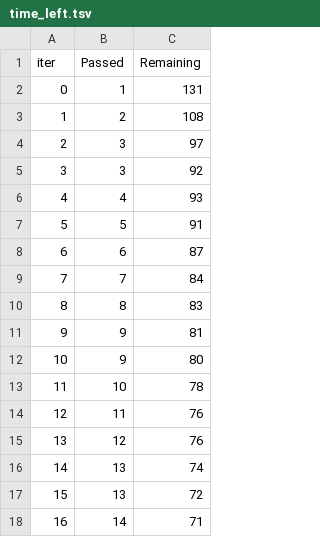
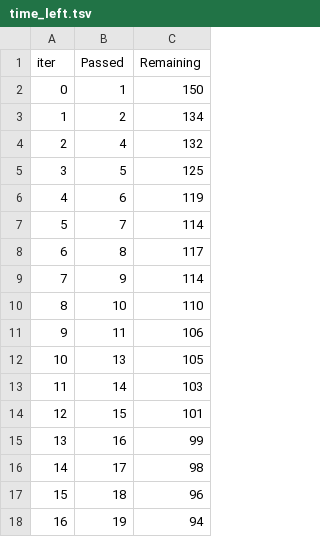
Before and after one commit to Subith-Varghese/End-to-End-Projects, a TSV file: catboost_info/time_left.tsv, drawn as a sheet; only a part is shown; the diff covers the shown part only.

```diff
--- a/catboost_info/time_left.tsv
+++ b/catboost_info/time_left.tsv
@@ -1,18 +1,18 @@
 iter	Passed	Remaining
-0	1	131
-1	2	108
-2	3	97
-3	3	92
-4	4	93
-5	5	91
-6	6	87
-7	7	84
-8	8	83
-9	9	81
-10	9	80
-11	10	78
-12	11	76
-13	12	76
-14	13	74
-15	13	72
-16	14	71
+0	1	150
+1	2	134
+2	4	132
+3	5	125
+4	6	119
+5	7	114
+6	8	117
+7	9	114
+8	10	110
+9	11	106
+10	13	105
+11	14	103
+12	15	101
+13	16	99
+14	17	98
+15	18	96
+16	19	94
```
Also changed, not shown: 165 edited cells elsewhere in this file, catboost_info/learn_error.tsv, 9 other files.
